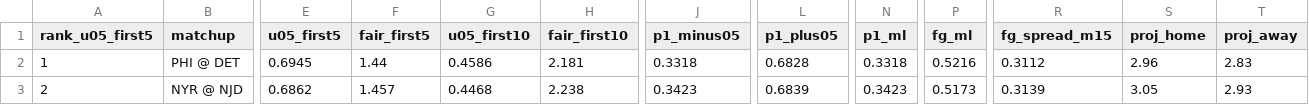
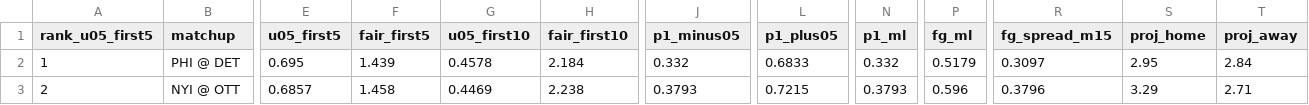
Before and after one commit to Moneyg604/nhl-early-goal, a CSV file: docs/days/2026-10-15.csv, drawn as a sheet; only a part is shown, gaps mark what is left out; the diff covers the shown part only; the diff names each change by its address in the sheet, - before the commit and + after, or states it on an @@ line.

```diff
--- a/docs/days/2026-10-15.csv
+++ b/docs/days/2026-10-15.csv
-E2 (u05_first5): 0.6945
+E2 (u05_first5): 0.695
-F2 (fair_first5): 1.44
+F2 (fair_first5): 1.439
-G2 (u05_first10): 0.4586
+G2 (u05_first10): 0.4578
-H2 (fair_first10): 2.181
+H2 (fair_first10): 2.184
-J2 (p1_minus05): 0.3318
+J2 (p1_minus05): 0.332
-L2 (p1_plus05): 0.6828
+L2 (p1_plus05): 0.6833
-N2 (p1_ml): 0.3318
+N2 (p1_ml): 0.332
-P2 (fg_ml): 0.5216
+P2 (fg_ml): 0.5179
-R2 (fg_spread_m15): 0.3112
+R2 (fg_spread_m15): 0.3097
-S2 (proj_home): 2.96
+S2 (proj_home): 2.95
-T2 (proj_away): 2.83
+T2 (proj_away): 2.84
-B3 (matchup): NYR @ NJD
+B3 (matchup): NYI @ OTT
-E3 (u05_first5): 0.6862
+E3 (u05_first5): 0.6857
-F3 (fair_first5): 1.457
+F3 (fair_first5): 1.458
-G3 (u05_first10): 0.4468
+G3 (u05_first10): 0.4469
-J3 (p1_minus05): 0.3423
+J3 (p1_minus05): 0.3793
-L3 (p1_plus05): 0.6839
+L3 (p1_plus05): 0.7215
-N3 (p1_ml): 0.3423
+N3 (p1_ml): 0.3793
-P3 (fg_ml): 0.5173
+P3 (fg_ml): 0.596
-R3 (fg_spread_m15): 0.3139
+R3 (fg_spread_m15): 0.3796
-S3 (proj_home): 3.05
+S3 (proj_home): 3.29
-T3 (proj_away): 2.93
+T3 (proj_away): 2.71
```
Also changed, not shown: 108 edited cells elsewhere in this file, docs/days/2026-10-16.csv, docs/days/2026-10-17.csv, 22 other files.
